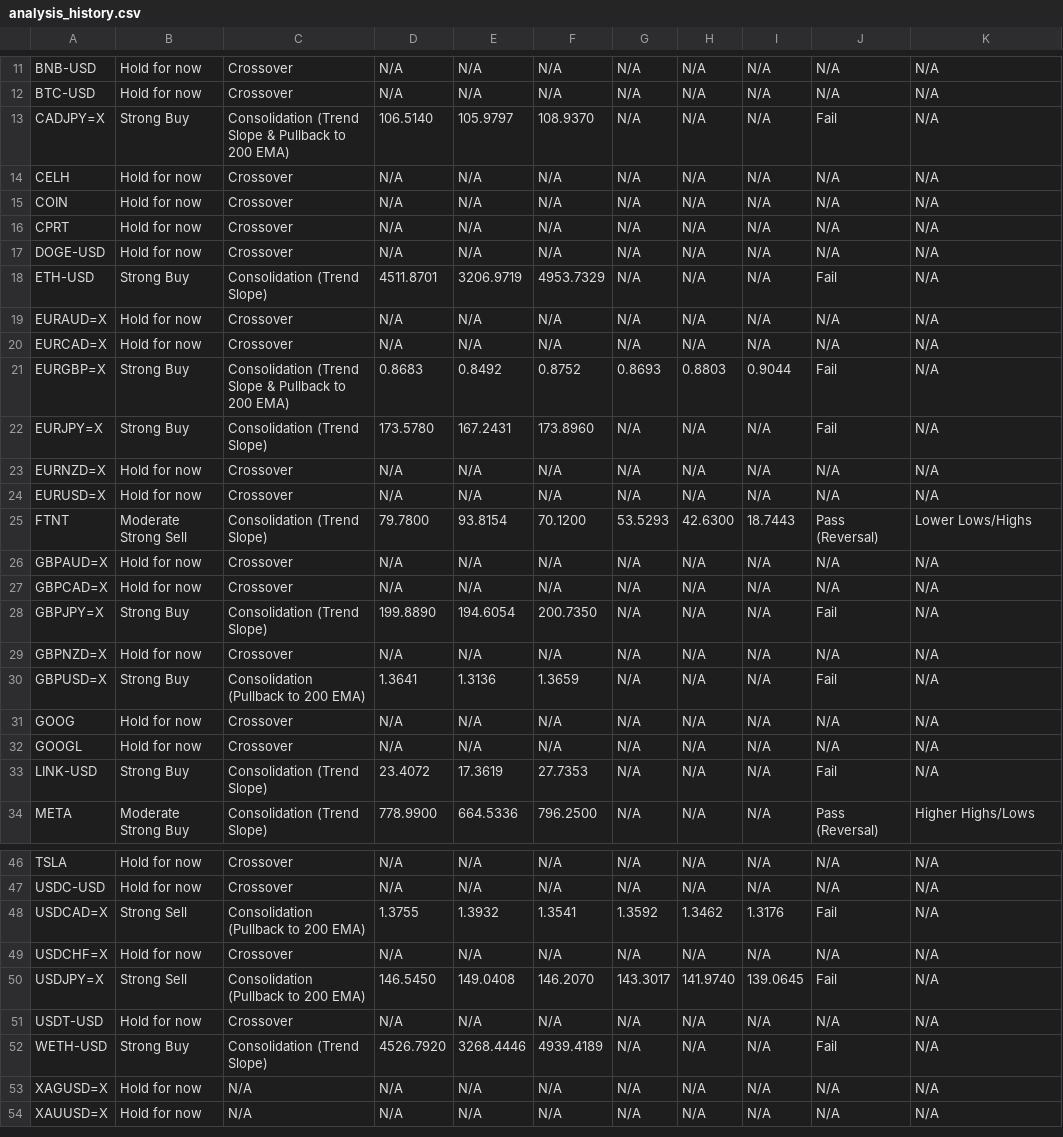
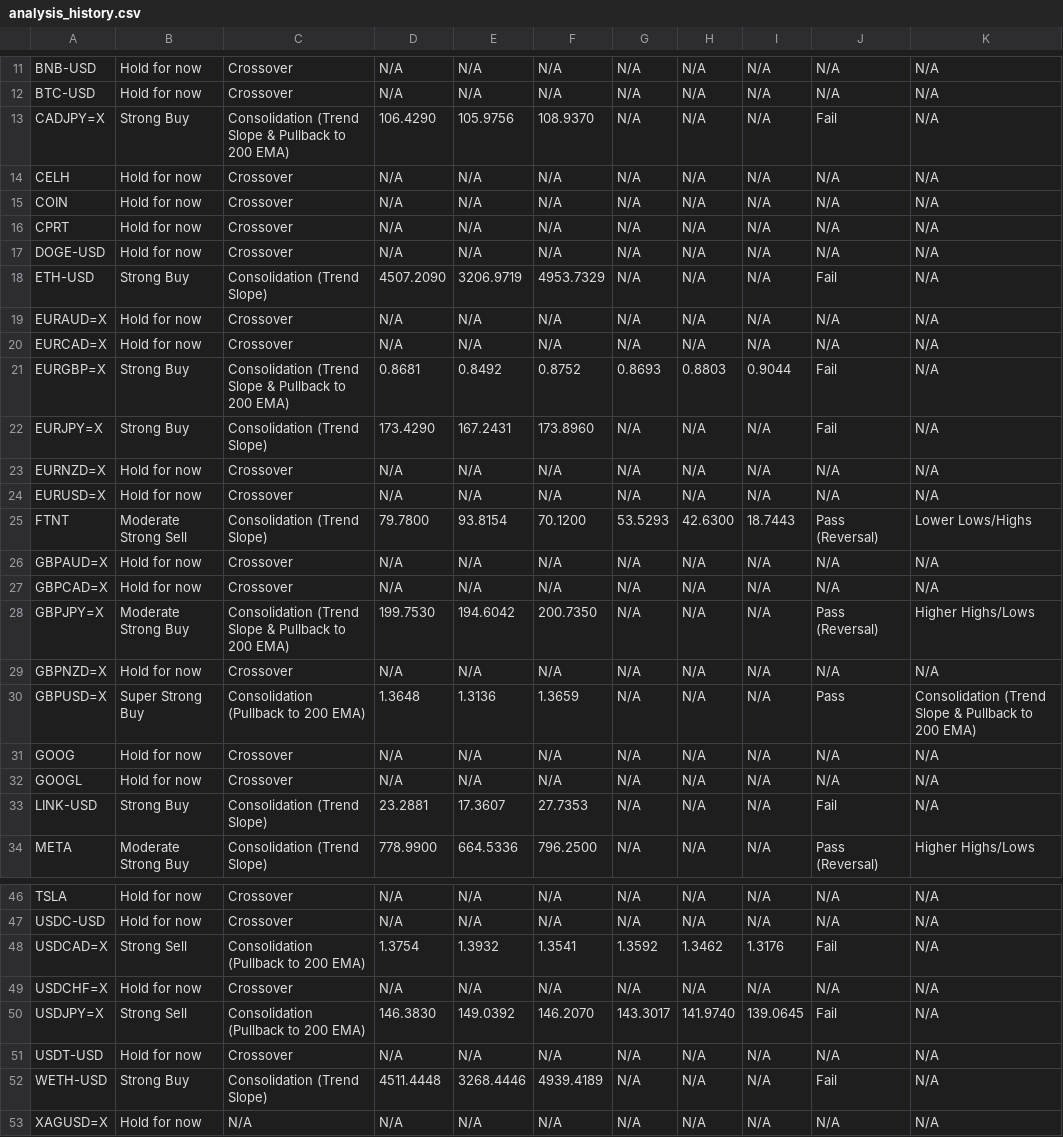
Before and after one commit to leongewv/automated-ticker-analyzer, a CSV file: analysis_history.csv, drawn as a sheet; only a part is shown, gaps mark what is left out; the shorter side is filled out with more unchanged rows; the diff covers the shown part only.

```diff
--- a/analysis_history.csv
+++ b/analysis_history.csv
@@ -12,3 +12,3 @@ BNB-USD,Hold for now,Crossover,N/A,N/A,N/A,N/A,N/A,N/A,N/A,N/A
 BTC-USD,Hold for now,Crossover,N/A,N/A,N/A,N/A,N/A,N/A,N/A,N/A
-CADJPY=X,Strong Buy,Consolidation (Trend Slope & Pullback to 200 EMA),106.5140,105.9797,108.9370,N/A,N/A,N/A,Fail,N/A
+CADJPY=X,Strong Buy,Consolidation (Trend Slope & Pullback to 200 EMA),106.4290,105.9756,108.9370,N/A,N/A,N/A,Fail,N/A
 CELH,Hold for now,Crossover,N/A,N/A,N/A,N/A,N/A,N/A,N/A,N/A
@@ -17,7 +17,7 @@ CPRT,Hold for now,Crossover,N/A,N/A,N/A,N/A,N/A,N/A,N/A,N/A
 DOGE-USD,Hold for now,Crossover,N/A,N/A,N/A,N/A,N/A,N/A,N/A,N/A
-ETH-USD,Strong Buy,Consolidation (Trend Slope),4511.8701,3206.9719,4953.7329,N/A,N/A,N/A,Fail,N/A
+ETH-USD,Strong Buy,Consolidation (Trend Slope),4507.2090,3206.9719,4953.7329,N/A,N/A,N/A,Fail,N/A
 EURAUD=X,Hold for now,Crossover,N/A,N/A,N/A,N/A,N/A,N/A,N/A,N/A
 EURCAD=X,Hold for now,Crossover,N/A,N/A,N/A,N/A,N/A,N/A,N/A,N/A
-EURGBP=X,Strong Buy,Consolidation (Trend Slope & Pullback to 200 EMA),0.8683,0.8492,0.8752,0.8693,0.8803,0.9044,Fail,N/A
-EURJPY=X,Strong Buy,Consolidation (Trend Slope),173.5780,167.2431,173.8960,N/A,N/A,N/A,Fail,N/A
+EURGBP=X,Strong Buy,Consolidation (Trend Slope & Pullback to 200 EMA),0.8681,0.8492,0.8752,0.8693,0.8803,0.9044,Fail,N/A
+EURJPY=X,Strong Buy,Consolidation (Trend Slope),173.4290,167.2431,173.8960,N/A,N/A,N/A,Fail,N/A
 EURNZD=X,Hold for now,Crossover,N/A,N/A,N/A,N/A,N/A,N/A,N/A,N/A
@@ -27,8 +27,8 @@ GBPAUD=X,Hold for now,Crossover,N/A,N/A,N/A,N/A,N/A,N/A,N/A,N/A
 GBPCAD=X,Hold for now,Crossover,N/A,N/A,N/A,N/A,N/A,N/A,N/A,N/A
-GBPJPY=X,Strong Buy,Consolidation (Trend Slope),199.8890,194.6054,200.7350,N/A,N/A,N/A,Fail,N/A
+GBPJPY=X,Moderate Strong Buy,Consolidation (Trend Slope & Pullback to 200 EMA),199.7530,194.6042,200.7350,N/A,N/A,N/A,Pass (Reversal),Higher Highs/Lows
 GBPNZD=X,Hold for now,Crossover,N/A,N/A,N/A,N/A,N/A,N/A,N/A,N/A
-GBPUSD=X,Strong Buy,Consolidation (Pullback to 200 EMA),1.3641,1.3136,1.3659,N/A,N/A,N/A,Fail,N/A
+GBPUSD=X,Super Strong Buy,Consolidation (Pullback to 200 EMA),1.3648,1.3136,1.3659,N/A,N/A,N/A,Pass,Consolidation (Trend Slope & Pullback to 200 EMA)
 GOOG,Hold for now,Crossover,N/A,N/A,N/A,N/A,N/A,N/A,N/A,N/A
 GOOGL,Hold for now,Crossover,N/A,N/A,N/A,N/A,N/A,N/A,N/A,N/A
-LINK-USD,Strong Buy,Consolidation (Trend Slope),23.4072,17.3619,27.7353,N/A,N/A,N/A,Fail,N/A
+LINK-USD,Strong Buy,Consolidation (Trend Slope),23.2881,17.3607,27.7353,N/A,N/A,N/A,Fail,N/A
 META,Moderate Strong Buy,Consolidation (Trend Slope),778.9900,664.5336,796.2500,N/A,N/A,N/A,Pass (Reversal),Higher Highs/Lows
@@ -47,7 +47,7 @@ TSLA,Hold for now,Crossover,N/A,N/A,N/A,N/A,N/A,N/A,N/A,N/A
 USDC-USD,Hold for now,Crossover,N/A,N/A,N/A,N/A,N/A,N/A,N/A,N/A
-USDCAD=X,Strong Sell,Consolidation (Pullback to 200 EMA),1.3755,1.3932,1.3541,1.3592,1.3462,1.3176,Fail,N/A
+USDCAD=X,Strong Sell,Consolidation (Pullback to 200 EMA),1.3754,1.3932,1.3541,1.3592,1.3462,1.3176,Fail,N/A
 USDCHF=X,Hold for now,Crossover,N/A,N/A,N/A,N/A,N/A,N/A,N/A,N/A
-USDJPY=X,Strong Sell,Consolidation (Pullback to 200 EMA),146.5450,149.0408,146.2070,143.3017,141.9740,139.0645,Fail,N/A
+USDJPY=X,Strong Sell,Consolidation (Pullback to 200 EMA),146.3830,149.0392,146.2070,143.3017,141.9740,139.0645,Fail,N/A
 USDT-USD,Hold for now,Crossover,N/A,N/A,N/A,N/A,N/A,N/A,N/A,N/A
-WETH-USD,Strong Buy,Consolidation (Trend Slope),4526.7920,3268.4446,4939.4189,N/A,N/A,N/A,Fail,N/A
+WETH-USD,Strong Buy,Consolidation (Trend Slope),4511.4448,3268.4446,4939.4189,N/A,N/A,N/A,Fail,N/A
 XAGUSD=X,Hold for now,N/A,N/A,N/A,N/A,N/A,N/A,N/A,N/A,N/A
```
Also changed, not shown: 1 edited cell elsewhere in this file.
